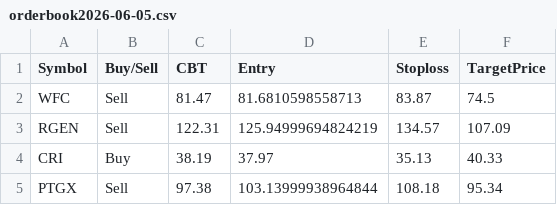
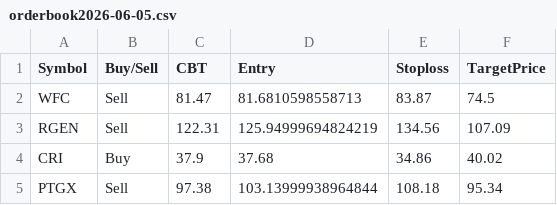
Before and after one commit to faizjio7011-code/trade_signals, a CSV file: orderbook/orderbook2026-06-05.csv, drawn as a sheet.

Commit message:
Upload orderbook2026-06-05.csv

```diff
--- a/orderbook/orderbook2026-06-05.csv
+++ b/orderbook/orderbook2026-06-05.csv
@@ -2,4 +2,4 @@ Symbol,Buy/Sell,CBT,Entry,Stoploss,TargetPrice
 WFC,Sell,81.47,81.6810598558713,83.87,74.5
-RGEN,Sell,122.31,125.94999694824219,134.57,107.09
-CRI,Buy,38.19,37.97,35.13,40.33
+RGEN,Sell,122.31,125.94999694824219,134.56,107.09
+CRI,Buy,37.9,37.68,34.86,40.02
 PTGX,Sell,97.38,103.13999938964844,108.18,95.34
```
